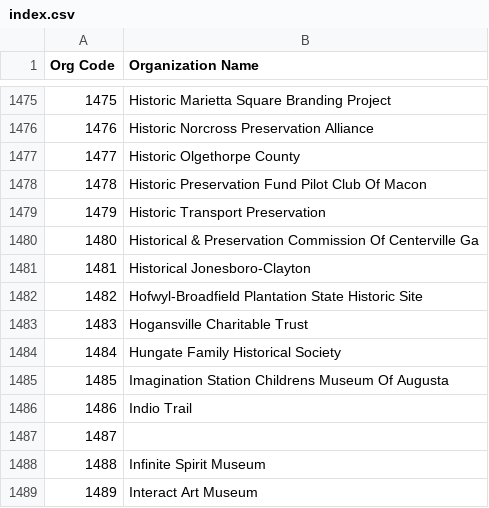
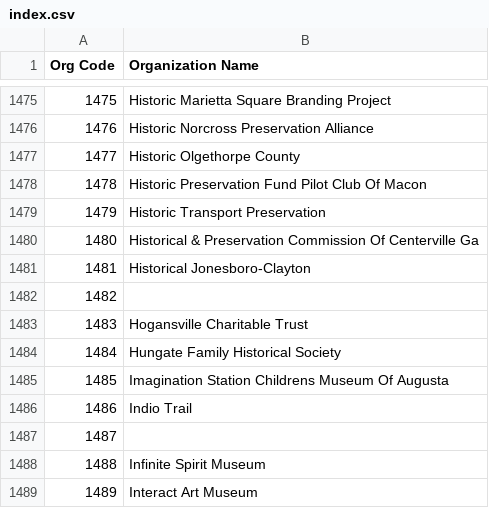
Before and after one commit to AUC-Woodruff-Library/GaNCH-data, a CSV file: data/index.csv, drawn as a sheet; only a part is shown, gaps mark what is left out.

```diff
--- a/data/index.csv
+++ b/data/index.csv
@@ -1481,3 +1481,3 @@ Org Code,Organization Name
 1481,Historical Jonesboro-Clayton
-1482,Hofwyl-Broadfield Plantation State Historic Site
+1482,
 1483,Hogansville Charitable Trust
```
Also changed, not shown: data/IMLSS.csv.
